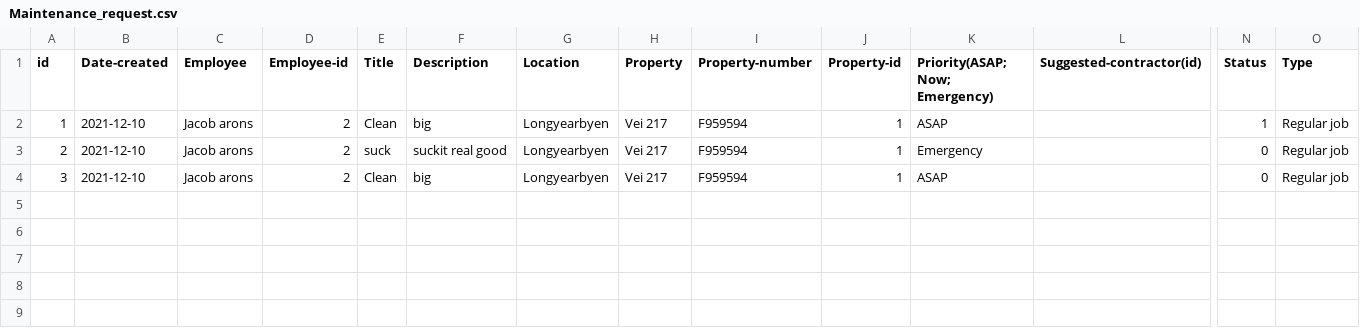
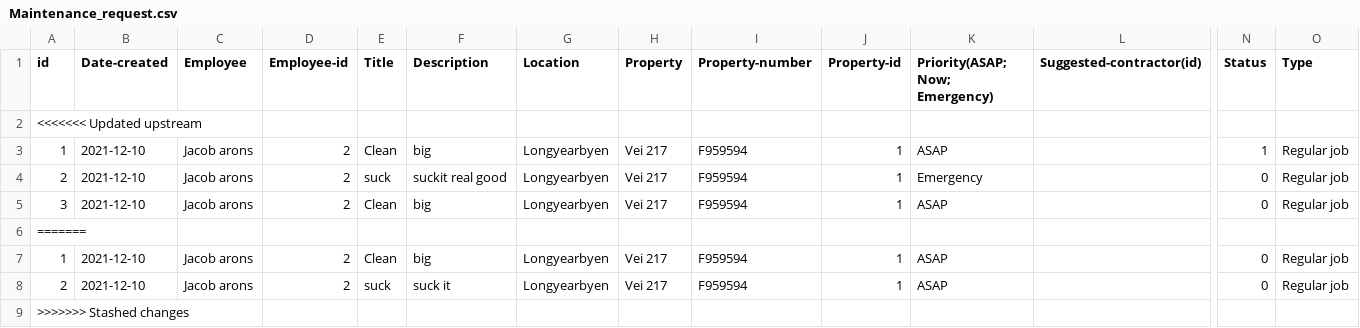
Before and after one commit to lsig/NaNairverkefni, a CSV file: NaN_Program/CSV_Files/Maintenance_request.csv, drawn as a sheet; only a part is shown, gaps mark what is left out; rows hold the shown columns only; the diff names each change by its address in the sheet, - before the commit and + after, or states it on an @@ line.

Commit message:
propertyLL

```diff
--- a/NaN_Program/CSV_Files/Maintenance_request.csv
+++ b/NaN_Program/CSV_Files/Maintenance_request.csv
+row 2: <<<<<<< Updated upstream
+row 6: =======
+row 7: 1 | 2021-12-10 | Jacob arons | 2 | Clean | big | Longyearbyen | Vei 217 | F959594 | 1 | ASAP |  | 0 | Regular job
+row 8: 2 | 2021-12-10 | Jacob arons | 2 | suck | suck it | Longyearbyen | Vei 217 | F959594 | 1 | ASAP |  | 0 | Regular job
+row 9: >>>>>>> Stashed changes
```
